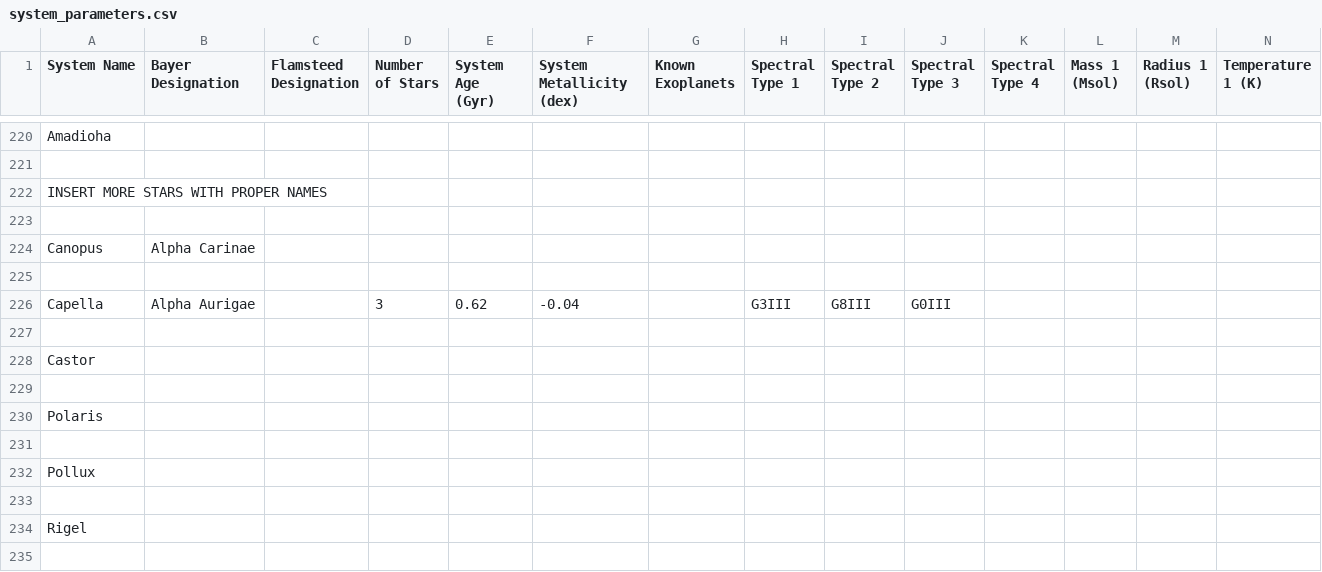
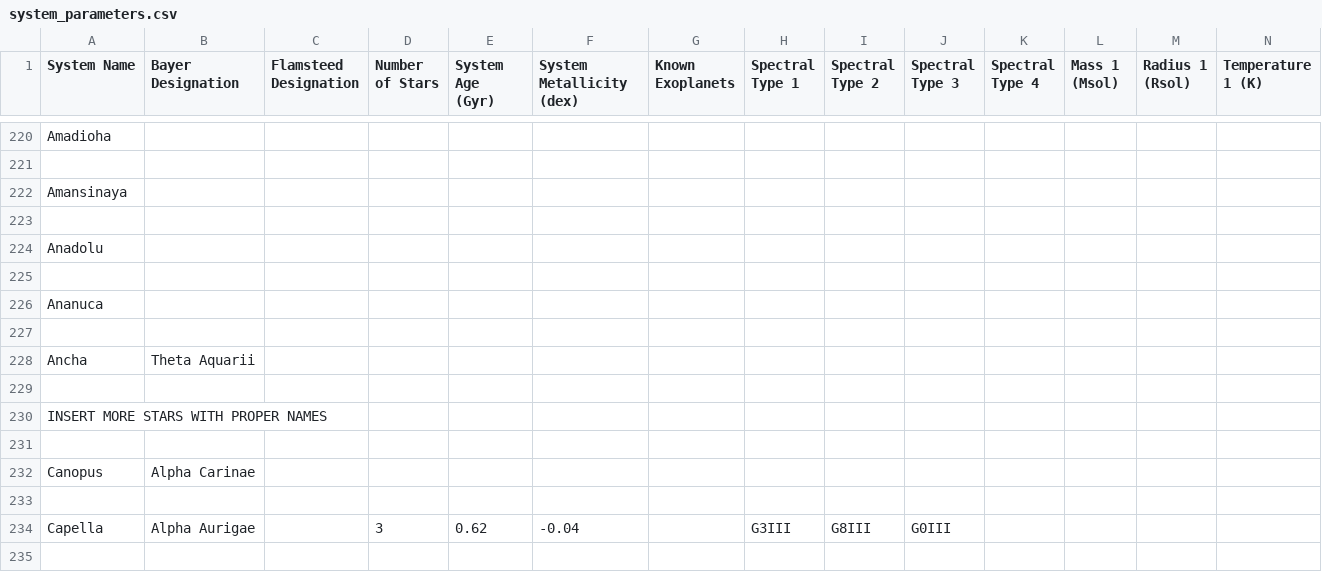
Before and after one commit to tcdoggett/gaia, a CSV file: src/planetary_system_data/system_parameters.csv, drawn as a sheet; only a part is shown, gaps mark what is left out; the shorter side is filled out with more unchanged rows; rows hold the shown columns only; the diff names each change by its address in the sheet, - before the commit and + after, or states it on an @@ line.

Commit message:
Update system_parameters.csv

```diff
--- a/src/planetary_system_data/system_parameters.csv
+++ b/src/planetary_system_data/system_parameters.csv
+row 222: Amansinaya
+row 223: (empty)
+row 224: Anadolu
+row 225: (empty)
+row 226: Ananuca
+row 227: (empty)
+row 228: Ancha | Theta Aquarii
+row 229: (empty)
```
